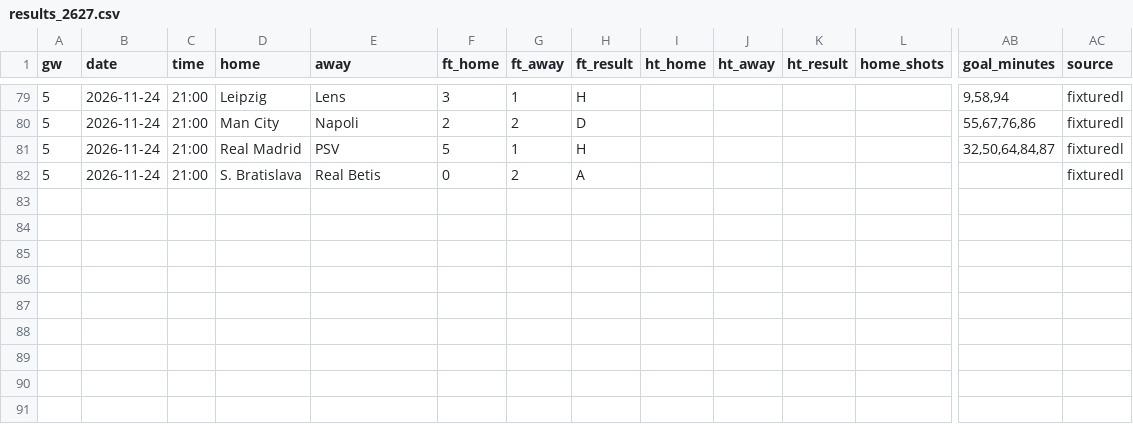
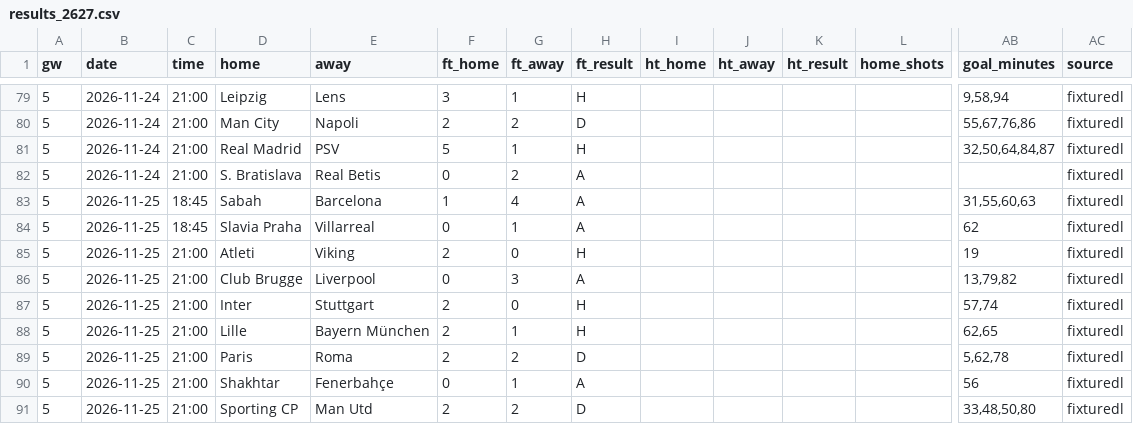
Before and after one commit to Orolu1/football-dashboard, a CSV file: data/live/UEFA_1_champions-league/results_2627.csv, drawn as a sheet; only a part is shown, gaps mark what is left out; rows hold the shown columns only; the diff names each change by its address in the sheet, - before the commit and + after, or states it on an @@ line.

```diff
--- a/data/live/UEFA_1_champions-league/results_2627.csv
+++ b/data/live/UEFA_1_champions-league/results_2627.csv
+row 83: 5 | 2026-11-25 | 18:45 | Sabah | Barcelona | 1 | 4 | A |  |  |  |  | 31,55,60,63 | fixturedl
+row 84: 5 | 2026-11-25 | 18:45 | Slavia Praha | Villarreal | 0 | 1 | A |  |  |  |  | 62 | fixturedl
+row 85: 5 | 2026-11-25 | 21:00 | Atleti | Viking | 2 | 0 | H |  |  |  |  | 19 | fixturedl
+row 86: 5 | 2026-11-25 | 21:00 | Club Brugge | Liverpool | 0 | 3 | A |  |  |  |  | 13,79,82 | fixturedl
+row 87: 5 | 2026-11-25 | 21:00 | Inter | Stuttgart | 2 | 0 | H |  |  |  |  | 57,74 | fixturedl
+row 88: 5 | 2026-11-25 | 21:00 | Lille | Bayern München | 2 | 1 | H |  |  |  |  | 62,65 | fixturedl
+row 89: 5 | 2026-11-25 | 21:00 | Paris | Roma | 2 | 2 | D |  |  |  |  | 5,62,78 | fixturedl
+row 90: 5 | 2026-11-25 | 21:00 | Shakhtar | Fenerbahçe | 0 | 1 | A |  |  |  |  | 56 | fixturedl
+row 91: 5 | 2026-11-25 | 21:00 | Sporting CP | Man Utd | 2 | 2 | D |  |  |  |  | 33,48,50,80 | fixturedl
```
Also changed, not shown: data/live/UEFA_1_champions-league/fixtures_2627.csv, 1 other file.
